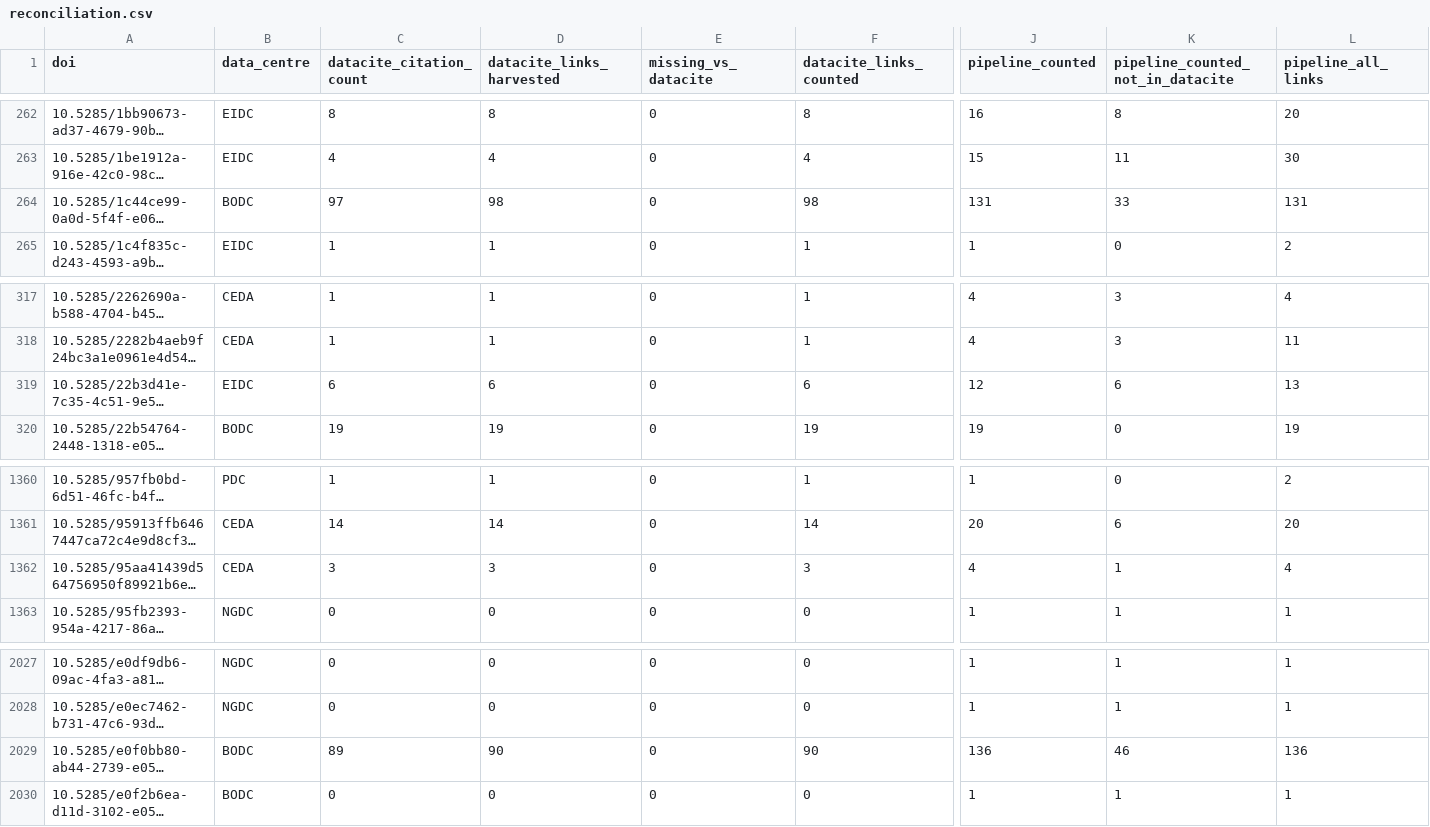
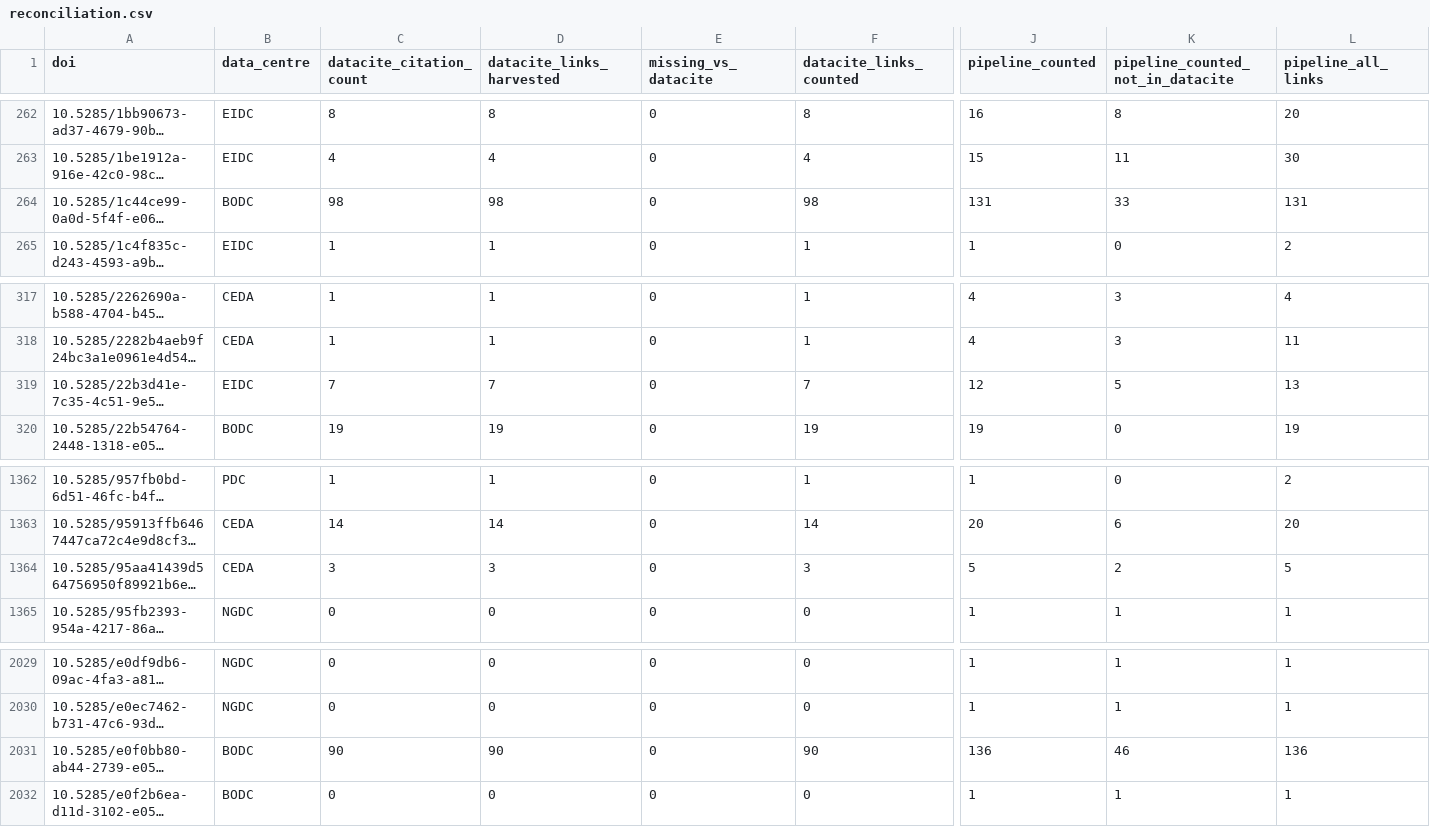
Before and after one commit to NERC-EDS/citationNotebook, a CSV file: Results/v4/reconciliation.csv, drawn as a sheet; only a part is shown, gaps mark what is left out; long unchanged cells end in …; addresses are those after the commit; the diff covers the shown part only; the diff names each change by its address in the sheet, - before the commit and + after, or states it on an @@ line.

```diff
--- a/Results/v4/reconciliation.csv
+++ b/Results/v4/reconciliation.csv
-C264 (datacite_citation_count): 97
+C264 (datacite_citation_count): 98
-C319 (datacite_citation_count): 6
+C319 (datacite_citation_count): 7
-D319 (datacite_links_harvested): 6
+D319 (datacite_links_harvested): 7
-F319 (datacite_links_counted): 6
+F319 (datacite_links_counted): 7
-K319 (pipeline_counted_not_in_datacite): 6
+K319 (pipeline_counted_not_in_datacite): 5
-J1364 (pipeline_counted): 4
+J1364 (pipeline_counted): 5
-K1364 (pipeline_counted_not_in_datacite): 1
+K1364 (pipeline_counted_not_in_datacite): 2
-L1364 (pipeline_all_links): 4
+L1364 (pipeline_all_links): 5
-C2031 (datacite_citation_count): 89
+C2031 (datacite_citation_count): 90
```
Also changed, not shown: 2 added rows and 15 edited cells elsewhere in this file, 9 other files.
